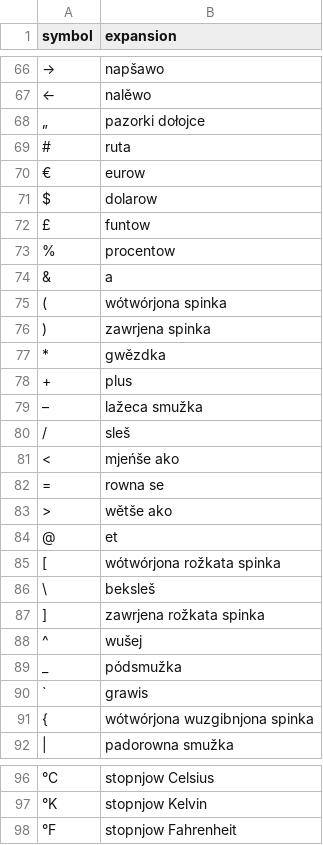
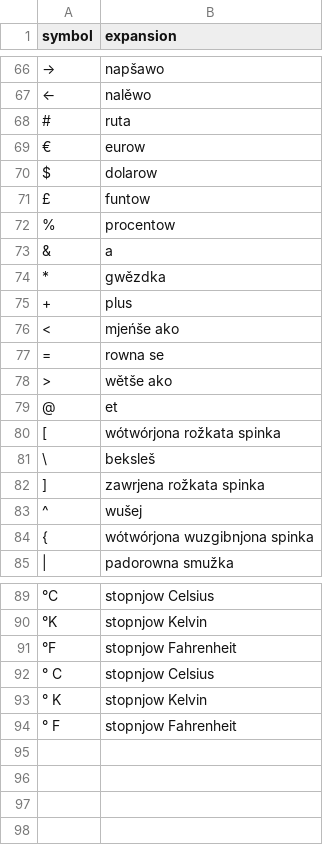
Before and after one commit to marytts/marytts-lang-dsb, a CSV file: src/main/resources/marytts/language/dsb/symbols.csv, drawn as a sheet; only a part is shown, gaps mark what is left out; removed rows and columns are numbered as before the commit, all else as after; the diff names each change by its address in the sheet, - before the commit and + after, or states it on an @@ line.

Commit message:
Update smbols: drop / - " _ `  and add ° C ° K ° F

```diff
--- a/src/main/resources/marytts/language/dsb/symbols.csv
+++ b/src/main/resources/marytts/language/dsb/symbols.csv
-row 68: „ | pazorki dołojce
-row 75: ( | wótwórjona spinka
-row 76: ) | zawrjena spinka
-row 79: – | lažeca smužka
-row 80: / | sleš
-row 89: _ | pódsmužka
-row 90: ` | grawis
+row 92: ° C | stopnjow Celsius
+row 93: ° K | stopnjow Kelvin
+row 94: ° F | stopnjow Fahrenheit
```
